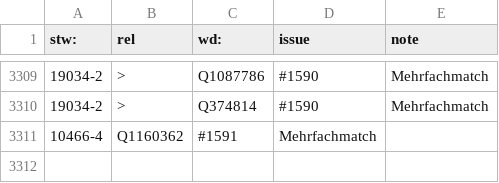
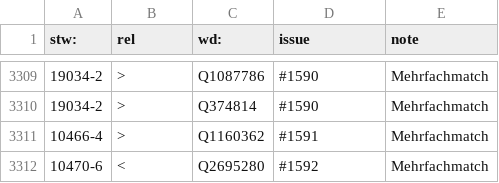
Before and after one commit to zbw/stw-mappings, a CSV file: var/wikidata/exception.add.csv, drawn as a sheet; only a part is shown, gaps mark what is left out; removed rows and columns are numbered as before the commit, all else as after; the diff names each change by its address in the sheet, - before the commit and + after, or states it on an @@ line.

Commit message:
Update exception.add.csv

```diff
--- a/var/wikidata/exception.add.csv
+++ b/var/wikidata/exception.add.csv
-row 3311: 10466-4 | Q1160362 | #1591 | Mehrfachmatch
+row 3311: 10466-4 | > | Q1160362 | #1591 | Mehrfachmatch
+row 3312: 10470-6 | < | Q2695280 | #1592 | Mehrfachmatch
```
